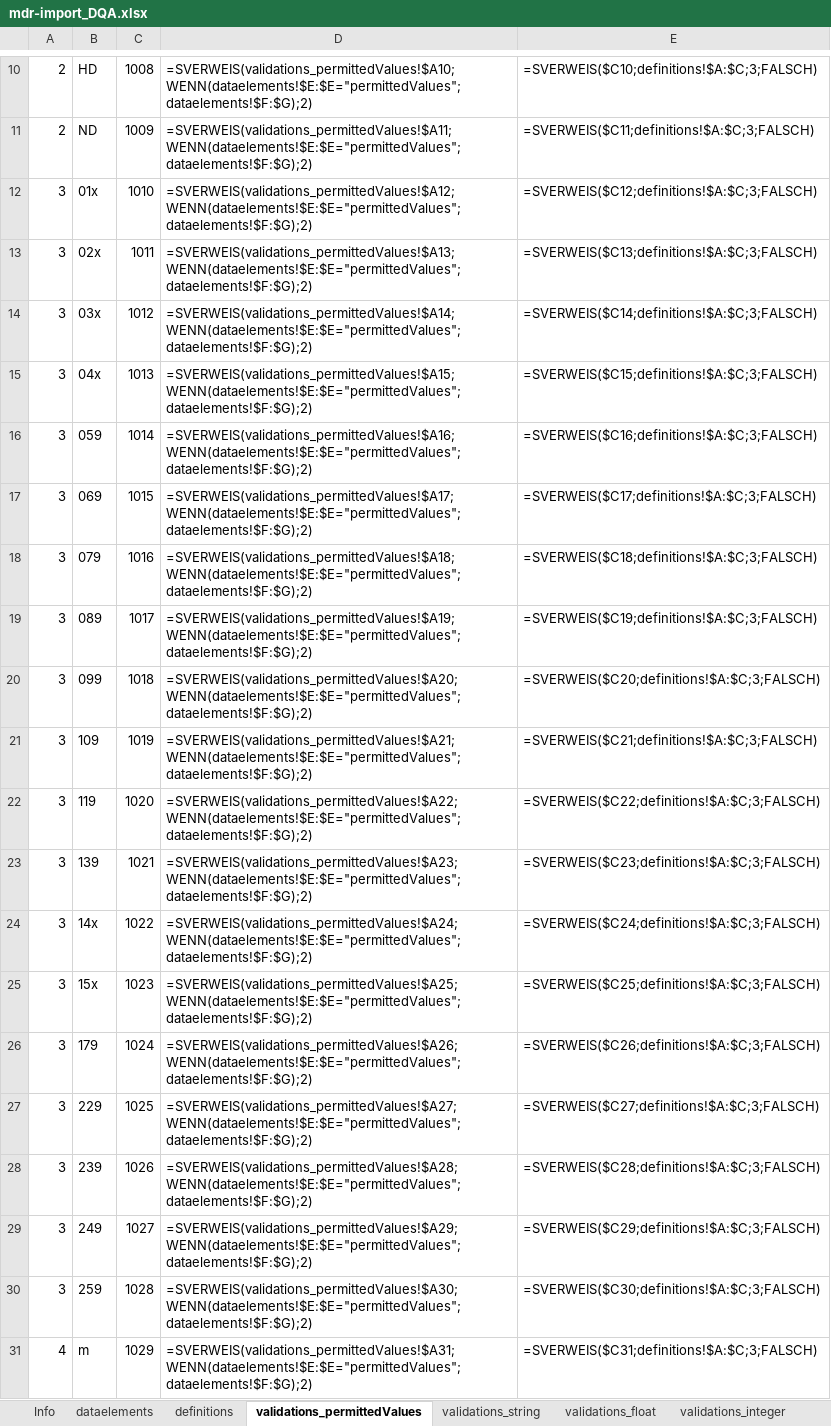
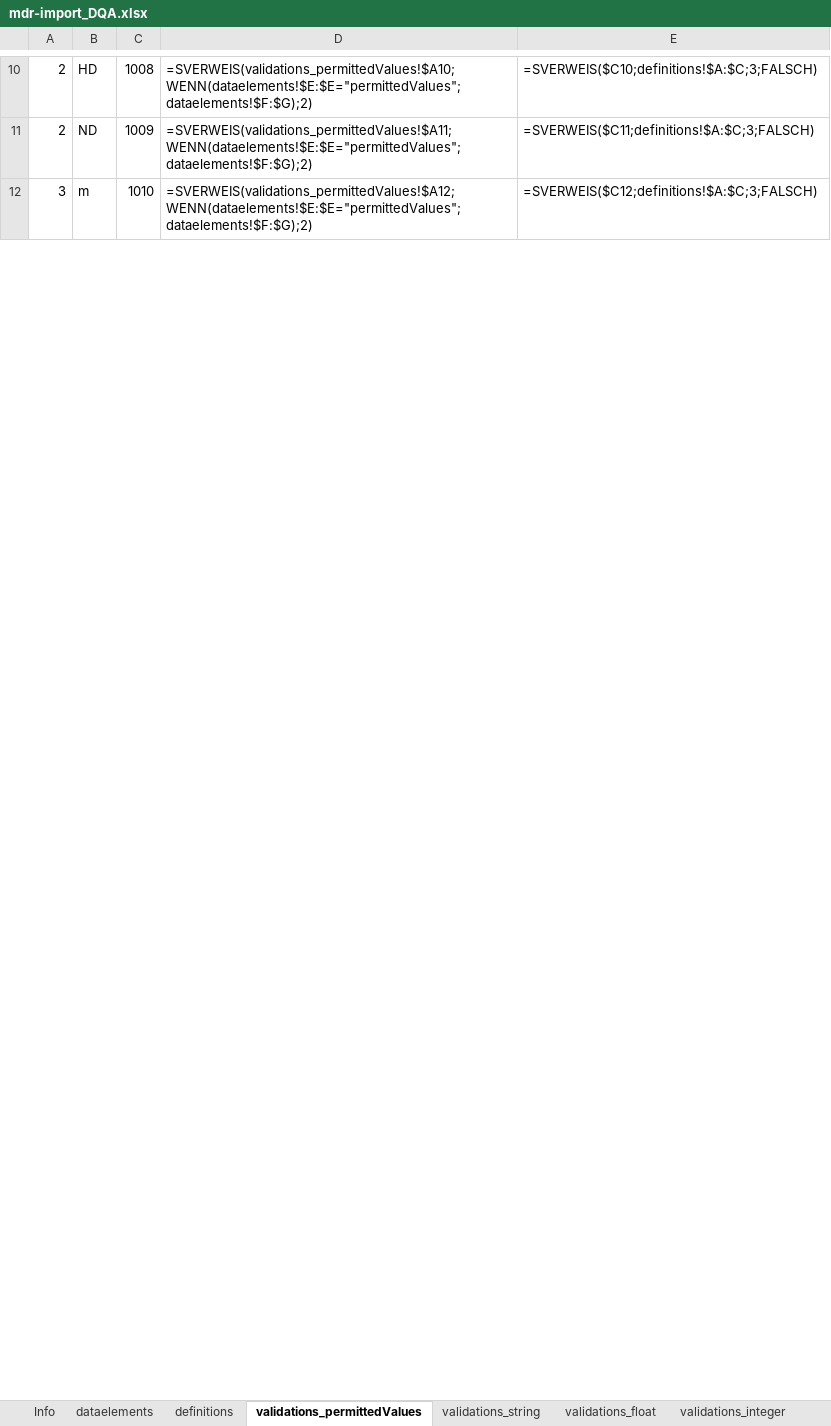
Before and after one commit to miracum/dqa-miracumdqa, an Excel workbook: inst/application/_utilities/MDR/XLSX/mdr-import_DQA.xlsx, sheet validations_permittedValues, drawn as a sheet; only a part is shown, gaps mark what is left out; values as stored, in another font and other column widths than the file's, no borders; conditional formats and table styles not drawn; removed rows and columns are numbered as before the commit, all else as after; the diff covers the shown part only; the diff names each change by its address in the sheet, - before the commit and + after, or states it on an @@ line.

```diff
--- a/inst/application/_utilities/MDR/XLSX/mdr-import_DQA.xlsx (sheet validations_permittedValues)
+++ b/inst/application/_utilities/MDR/XLSX/mdr-import_DQA.xlsx (sheet validations_permittedValues)
-row 12: 3 | 01x | 1010 | =SVERWEIS(validations_permittedValues!$A12; WENN(dataelements!$E:$E="permittedValues"; dataelements!$F:$G);2) | =SVERWEIS($C12;definitions!$A:$C;3;FALSCH)
-row 13: 3 | 02x | 1011 | =SVERWEIS(validations_permittedValues!$A13; WENN(dataelements!$E:$E="permittedValues"; dataelements!$F:$G);2) | =SVERWEIS($C13;definitions!$A:$C;3;FALSCH)
-row 14: 3 | 03x | 1012 | =SVERWEIS(validations_permittedValues!$A14; WENN(dataelements!$E:$E="permittedValues"; dataelements!$F:$G);2) | =SVERWEIS($C14;definitions!$A:$C;3;FALSCH)
-row 15: 3 | 04x | 1013 | =SVERWEIS(validations_permittedValues!$A15; WENN(dataelements!$E:$E="permittedValues"; dataelements!$F:$G);2) | =SVERWEIS($C15;definitions!$A:$C;3;FALSCH)
-row 16: 3 | 059 | 1014 | =SVERWEIS(validations_permittedValues!$A16; WENN(dataelements!$E:$E="permittedValues"; dataelements!$F:$G);2) | =SVERWEIS($C16;definitions!$A:$C;3;FALSCH)
-row 17: 3 | 069 | 1015 | =SVERWEIS(validations_permittedValues!$A17; WENN(dataelements!$E:$E="permittedValues"; dataelements!$F:$G);2) | =SVERWEIS($C17;definitions!$A:$C;3;FALSCH)
-row 18: 3 | 079 | 1016 | =SVERWEIS(validations_permittedValues!$A18; WENN(dataelements!$E:$E="permittedValues"; dataelements!$F:$G);2) | =SVERWEIS($C18;definitions!$A:$C;3;FALSCH)
-row 19: 3 | 089 | 1017 | =SVERWEIS(validations_permittedValues!$A19; WENN(dataelements!$E:$E="permittedValues"; dataelements!$F:$G);2) | =SVERWEIS($C19;definitions!$A:$C;3;FALSCH)
-row 20: 3 | 099 | 1018 | =SVERWEIS(validations_permittedValues!$A20; WENN(dataelements!$E:$E="permittedValues"; dataelements!$F:$G);2) | =SVERWEIS($C20;definitions!$A:$C;3;FALSCH)
-row 21: 3 | 109 | 1019 | =SVERWEIS(validations_permittedValues!$A21; WENN(dataelements!$E:$E="permittedValues"; dataelements!$F:$G);2) | =SVERWEIS($C21;definitions!$A:$C;3;FALSCH)
-row 22: 3 | 119 | 1020 | =SVERWEIS(validations_permittedValues!$A22; WENN(dataelements!$E:$E="permittedValues"; dataelements!$F:$G);2) | =SVERWEIS($C22;definitions!$A:$C;3;FALSCH)
-row 23: 3 | 139 | 1021 | =SVERWEIS(validations_permittedValues!$A23; WENN(dataelements!$E:$E="permittedValues"; dataelements!$F:$G);2) | =SVERWEIS($C23;definitions!$A:$C;3;FALSCH)
-row 24: 3 | 14x | 1022 | =SVERWEIS(validations_permittedValues!$A24; WENN(dataelements!$E:$E="permittedValues"; dataelements!$F:$G);2) | =SVERWEIS($C24;definitions!$A:$C;3;FALSCH)
-row 25: 3 | 15x | 1023 | =SVERWEIS(validations_permittedValues!$A25; WENN(dataelements!$E:$E="permittedValues"; dataelements!$F:$G);2) | =SVERWEIS($C25;definitions!$A:$C;3;FALSCH)
-row 26: 3 | 179 | 1024 | =SVERWEIS(validations_permittedValues!$A26; WENN(dataelements!$E:$E="permittedValues"; dataelements!$F:$G);2) | =SVERWEIS($C26;definitions!$A:$C;3;FALSCH)
-row 27: 3 | 229 | 1025 | =SVERWEIS(validations_permittedValues!$A27; WENN(dataelements!$E:$E="permittedValues"; dataelements!$F:$G);2) | =SVERWEIS($C27;definitions!$A:$C;3;FALSCH)
-row 28: 3 | 239 | 1026 | =SVERWEIS(validations_permittedValues!$A28; WENN(dataelements!$E:$E="permittedValues"; dataelements!$F:$G);2) | =SVERWEIS($C28;definitions!$A:$C;3;FALSCH)
-row 29: 3 | 249 | 1027 | =SVERWEIS(validations_permittedValues!$A29; WENN(dataelements!$E:$E="permittedValues"; dataelements!$F:$G);2) | =SVERWEIS($C29;definitions!$A:$C;3;FALSCH)
-row 30: 3 | 259 | 1028 | =SVERWEIS(validations_permittedValues!$A30; WENN(dataelements!$E:$E="permittedValues"; dataelements!$F:$G);2) | =SVERWEIS($C30;definitions!$A:$C;3;FALSCH)
-A12: 4
+A12: 3
-C12: 1029
+C12: 1010
-D12: =SVERWEIS(validations_permittedValues!$A31; WENN(dataelements!$E:$E="permittedValues"; dataelements!$F:$G);2)
+D12: =SVERWEIS(validations_permittedValues!$A12; WENN(dataelements!$E:$E="permittedValues"; dataelements!$F:$G);2)
-E12: =SVERWEIS($C31;definitions!$A:$C;3;FALSCH)
+E12: =SVERWEIS($C12;definitions!$A:$C;3;FALSCH)
```
Also changed, not shown: 7 removed rows and 8 edited cells elsewhere in this sheet, sheet definitions, sheet slots, sheet dataelements, sheet validations_string, sheet validations_integer, 4 other files.
